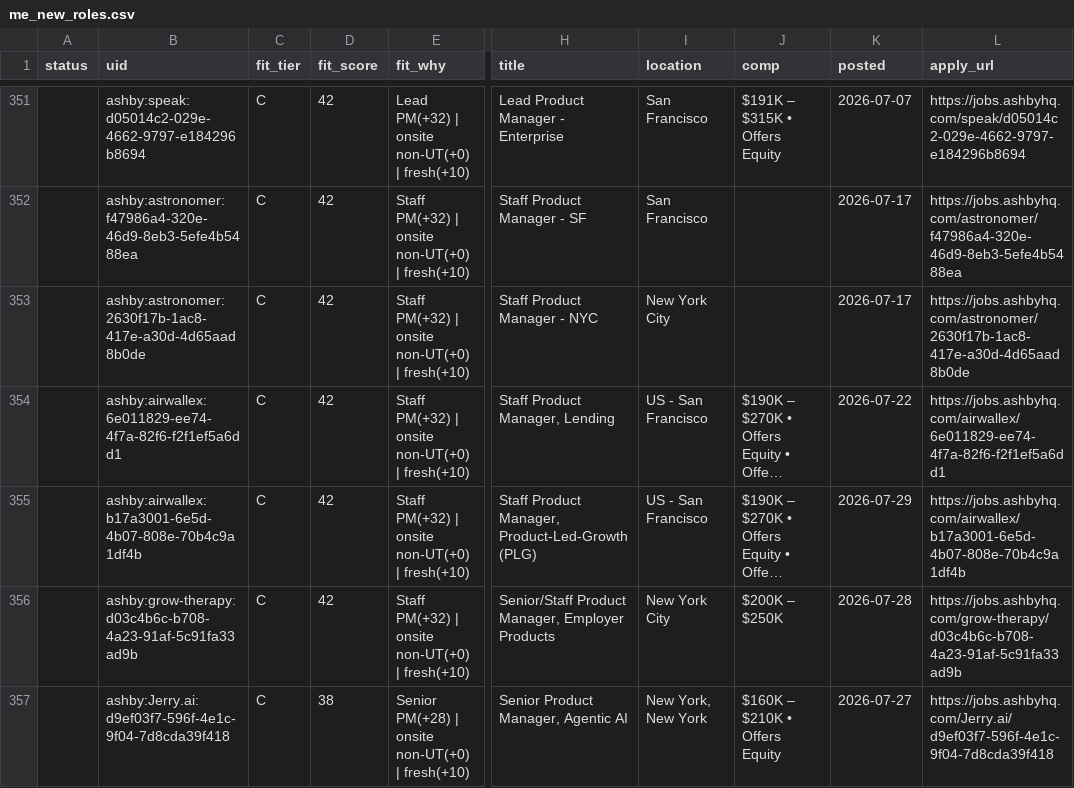
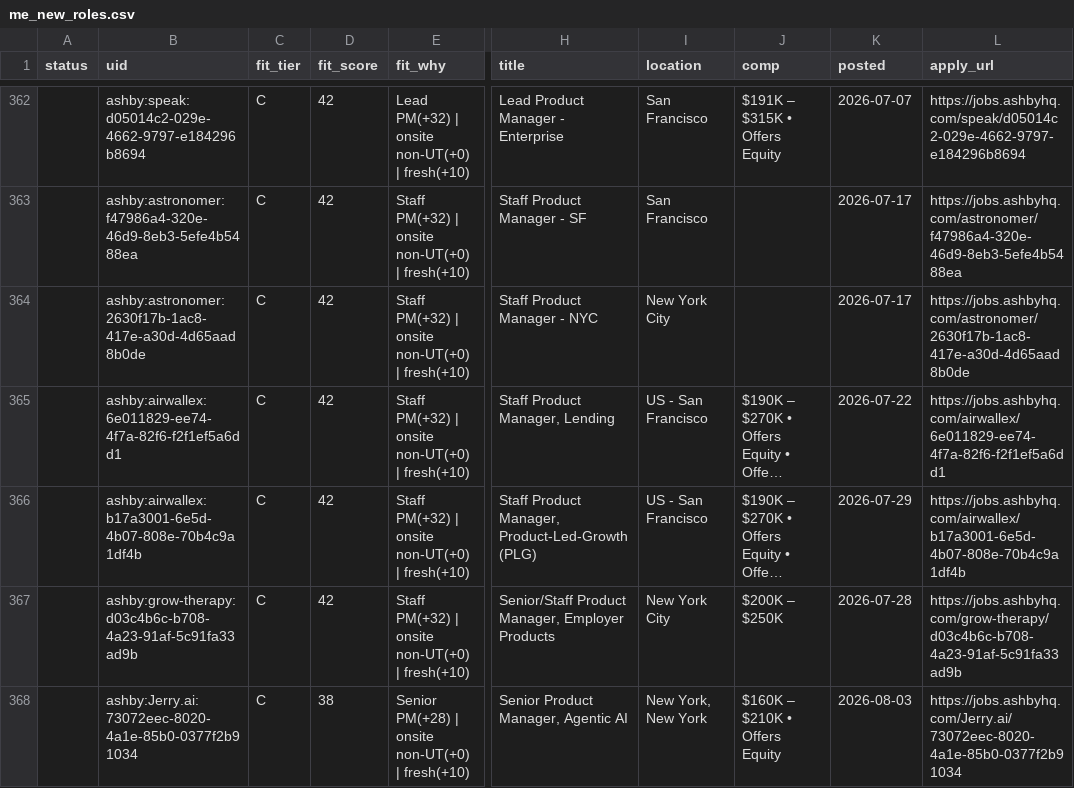
Before and after one commit to tyler-aston/jobsearch-starter, a CSV file: out/me_new_roles.csv, drawn as a sheet; only a part is shown, gaps mark what is left out; long unchanged cells end in …; addresses are those after the commit; the diff covers the shown part only; the diff names each change by its address in the sheet, - before the commit and + after, or states it on an @@ line.

```diff
--- a/out/me_new_roles.csv
+++ b/out/me_new_roles.csv
-B368 (uid): ashby:Jerry.ai:d9ef03f7-596f-4e1c-9f04-7d8cda39f418
+B368 (uid): ashby:Jerry.ai:73072eec-8020-4a1e-85b0-0377f2b91034
-K368 (posted): 2026-07-27
+K368 (posted): 2026-08-03
-L368 (apply_url): https://jobs.ashbyhq.com/Jerry.ai/d9ef03f7-596f-4e1c-9f04-7d8cda39f418
+L368 (apply_url): https://jobs.ashbyhq.com/Jerry.ai/73072eec-8020-4a1e-85b0-0377f2b91034
```
Also changed, not shown: 15 added rows, 1 removed row and 6 edited cells elsewhere in this file, 1 other file.
